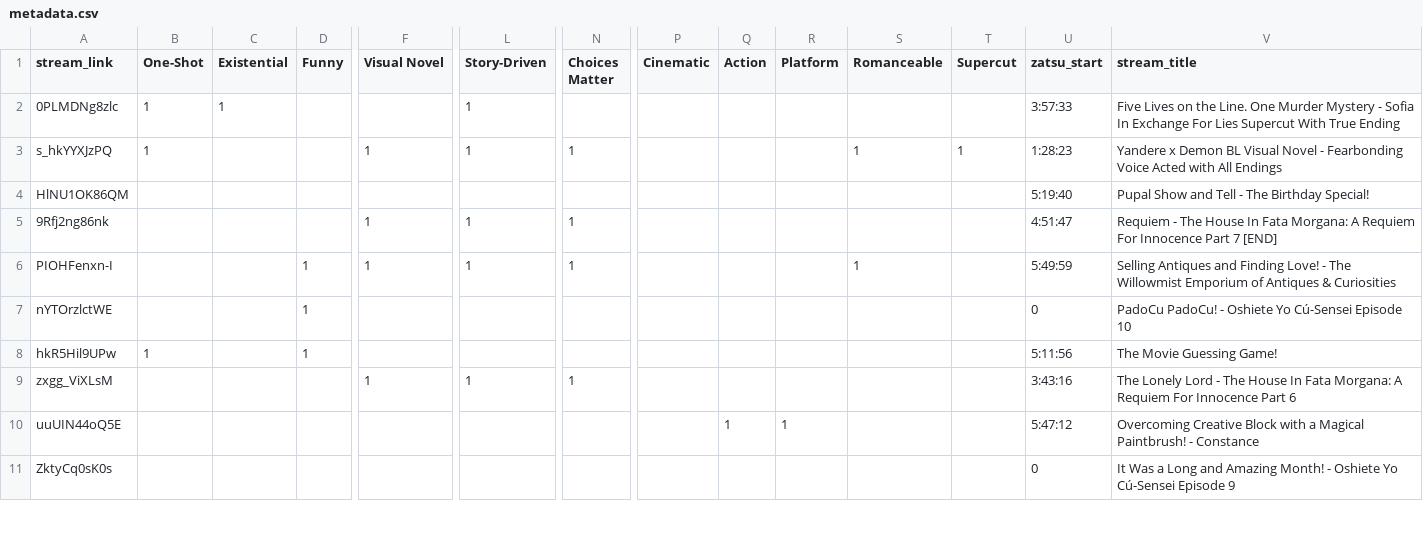
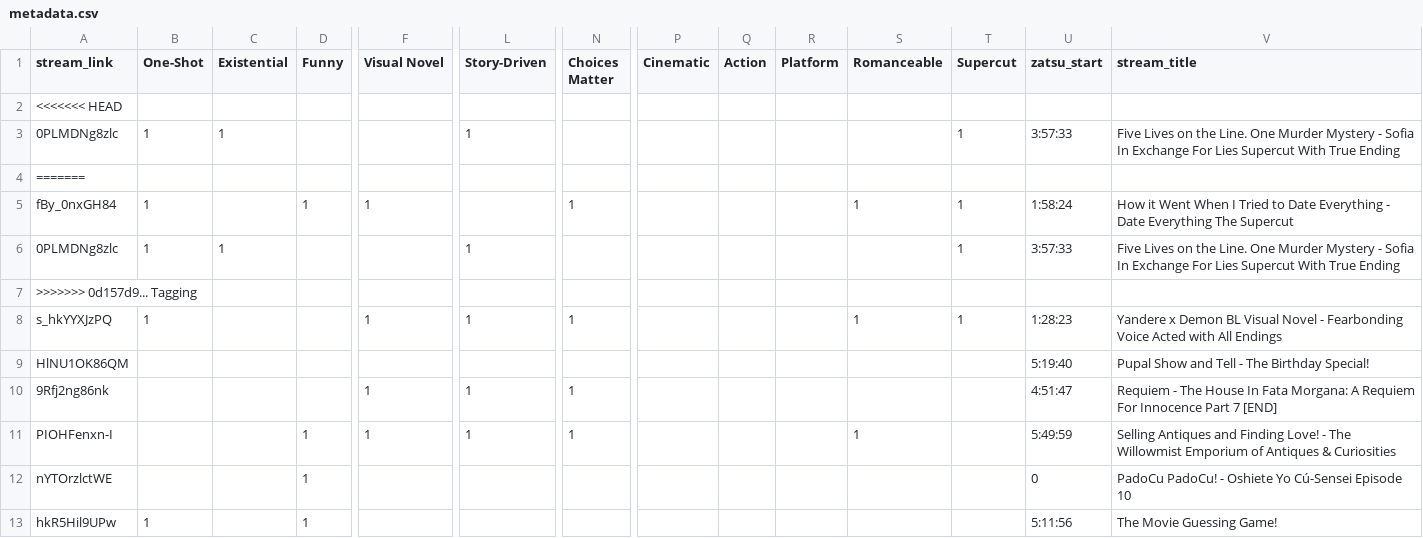
Before and after one commit to Cuudexter/cuudev, a CSV file: metadata.csv, drawn as a sheet; only a part is shown, gaps mark what is left out; the shorter side is filled out with more unchanged rows; addresses are those after the commit; rows hold the shown columns only; the diff names each change by its address in the sheet, - before the commit and + after, or states it on an @@ line.

```diff
--- a/metadata.csv
+++ b/metadata.csv
+row 2: <<<<<<< HEAD
-T3 (Supercut): (empty)
+T3 (Supercut): 1
+row 4: =======
+row 5: fBy_0nxGH84 | 1 |  | 1 | 1 |  | 1 |  |  |  | 1 | 1 | 1:58:24 | How it Went When I Tried to Date Everything - Date Everything The Supercut
+row 6: 0PLMDNg8zlc | 1 | 1 |  |  | 1 |  |  |  |  |  | 1 | 3:57:33 | Five Lives on the Line. One Murder Mystery - Sofia In Exchange For Lies Supercut With True Ending
+row 7: >>>>>>> 0d157d9... Tagging
```
Also changed, not shown: 3 other files.
